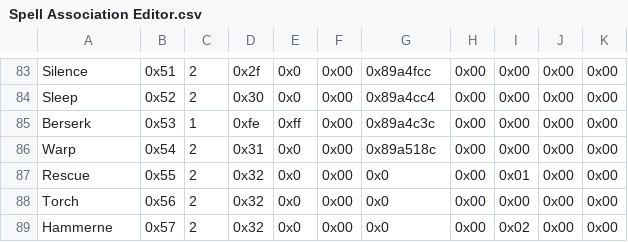
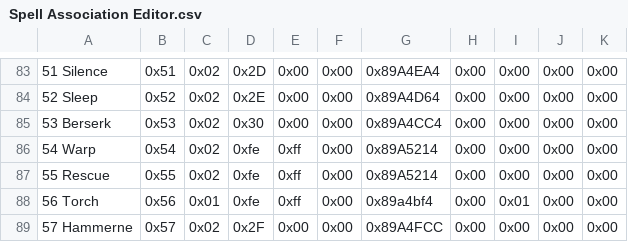
Before and after one commit to FireEmblemUniverse/SkillSystem_FE8, a CSV file: Tables/NightmareModules/Graphics/Animations/Spell Association Editor.csv, drawn as a sheet; only a part is shown, gaps mark what is left out; the diff covers the shown part only; the diff names each change by its address in the sheet, - before the commit and + after, or states it on an @@ line.

```diff
--- a/Tables/NightmareModules/Graphics/Animations/Spell Association Editor.csv
+++ b/Tables/NightmareModules/Graphics/Animations/Spell Association Editor.csv
-A83: Silence
+A83: 51 Silence
-C83:C84: 2
+C83:C84: 0x02
-D83: 0x2f
+D83: 0x2D
-E83:E84: 0x0
+E83:E84: 0x00
-G83: 0x89a4fcc
+G83: 0x89A4EA4
-A84: Sleep
+A84: 52 Sleep
-D84: 0x30
+D84: 0x2E
-G84: 0x89a4cc4
+G84: 0x89A4D64
-A85: Berserk
+A85: 53 Berserk
-C85: 1
+C85: 0x02
-D85: 0xfe
+D85: 0x30
-E85: 0xff
+E85: 0x00
-G85: 0x89a4c3c
+G85: 0x89A4CC4
-A86: Warp
+A86: 54 Warp
-C86:C87: 2
+C86:C87: 0x02
-D86: 0x31
+D86: 0xfe
-E86:E88: 0x0
+E86:E88: 0xff
-G86: 0x89a518c
+G86: 0x89A5214
-A87: Rescue
+A87: 55 Rescue
-D87:D88: 0x32
+D87:D88: 0xfe
-G87: 0x0
+G87: 0x89A5214
-I87: 0x01
+I87: 0x00
-A88: Torch
+A88: 56 Torch
-C88: 2
+C88: 0x01
-G88: 0x0
+G88: 0x89a4bf4
-I88: 0x00
+I88: 0x01
-A89: Hammerne
+A89: 57 Hammerne
-C89: 2
+C89: 0x02
-D89: 0x32
+D89: 0x2F
-E89: 0x0
+E89: 0x00
-G89: 0x0
+G89: 0x89A4FCC
-I89: 0x02
+I89: 0x00
```
Also changed, not shown: 96 edited cells elsewhere in this file, 48 other files.
